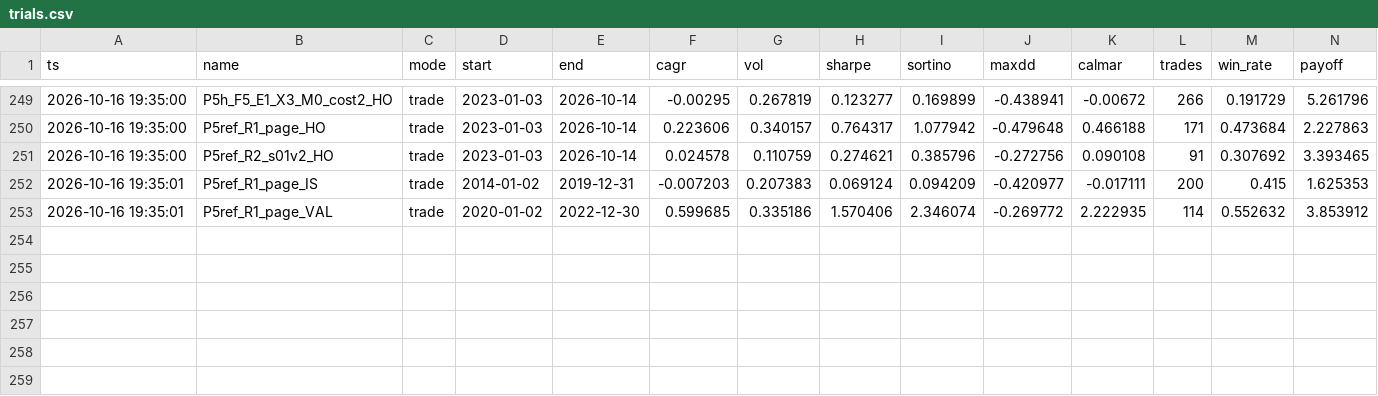
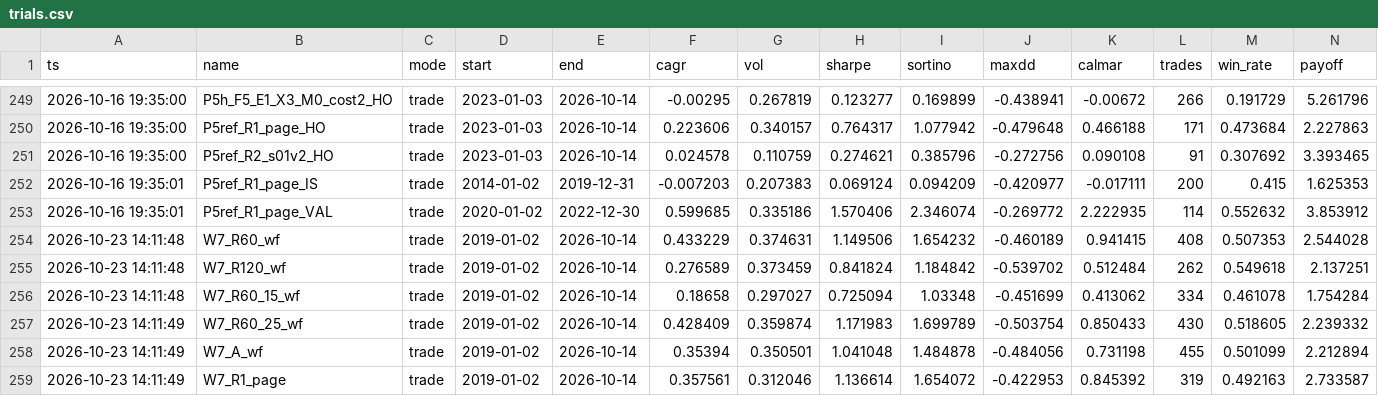
Before and after one commit to josephchan00000/fuhhwa-fund-radar, a CSV file: tw-superstock-lab/reports/trials.csv, drawn as a sheet; only a part is shown, gaps mark what is left out; rows hold the shown columns only; the diff names each change by its address in the sheet, - before the commit and + after, or states it on an @@ line.

```diff
--- a/tw-superstock-lab/reports/trials.csv
+++ b/tw-superstock-lab/reports/trials.csv
+row 254: 2026-10-23 14:11:48 | W7_R60_wf | trade | 2019-01-02 | 2026-10-14 | 0.433229 | 0.374631 | 1.149506 | 1.654232 | -0.460189 | 0.941415 | 408 | 0.507353 | 2.544028
+row 255: 2026-10-23 14:11:48 | W7_R120_wf | trade | 2019-01-02 | 2026-10-14 | 0.276589 | 0.373459 | 0.841824 | 1.184842 | -0.539702 | 0.512484 | 262 | 0.549618 | 2.137251
+row 256: 2026-10-23 14:11:48 | W7_R60_15_wf | trade | 2019-01-02 | 2026-10-14 | 0.18658 | 0.297027 | 0.725094 | 1.03348 | -0.451699 | 0.413062 | 334 | 0.461078 | 1.754284
+row 257: 2026-10-23 14:11:49 | W7_R60_25_wf | trade | 2019-01-02 | 2026-10-14 | 0.428409 | 0.359874 | 1.171983 | 1.699789 | -0.503754 | 0.850433 | 430 | 0.518605 | 2.239332
+row 258: 2026-10-23 14:11:49 | W7_A_wf | trade | 2019-01-02 | 2026-10-14 | 0.35394 | 0.350501 | 1.041048 | 1.484878 | -0.484056 | 0.731198 | 455 | 0.501099 | 2.212894
+row 259: 2026-10-23 14:11:49 | W7_R1_page | trade | 2019-01-02 | 2026-10-14 | 0.357561 | 0.312046 | 1.136614 | 1.654072 | -0.422953 | 0.845392 | 319 | 0.492163 | 2.733587
```
Also changed, not shown: tw-superstock-lab/reports/holdout_log.csv, 7 other files.
